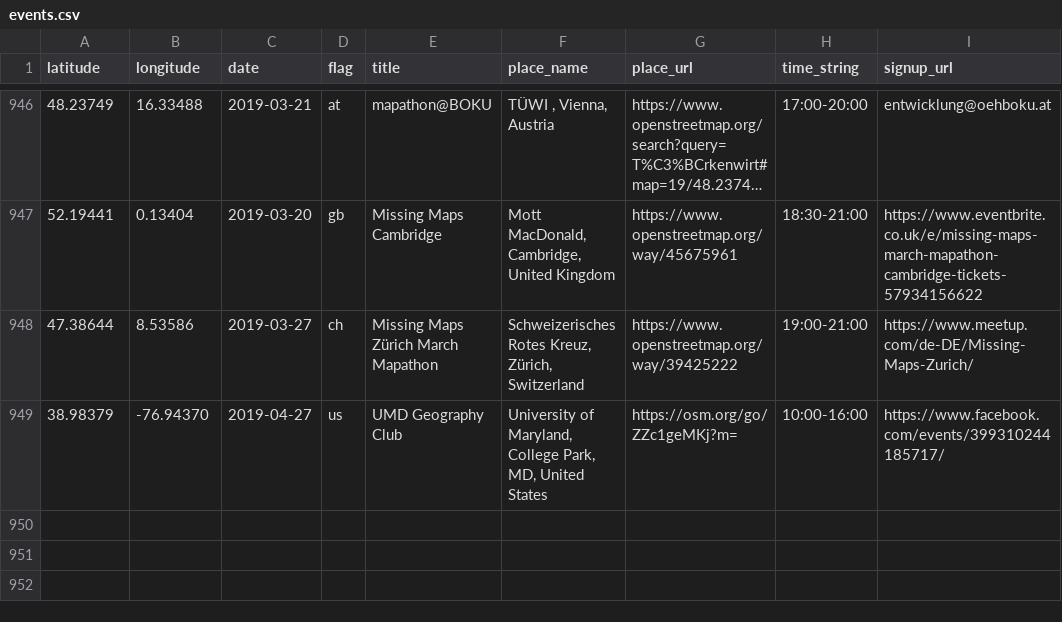
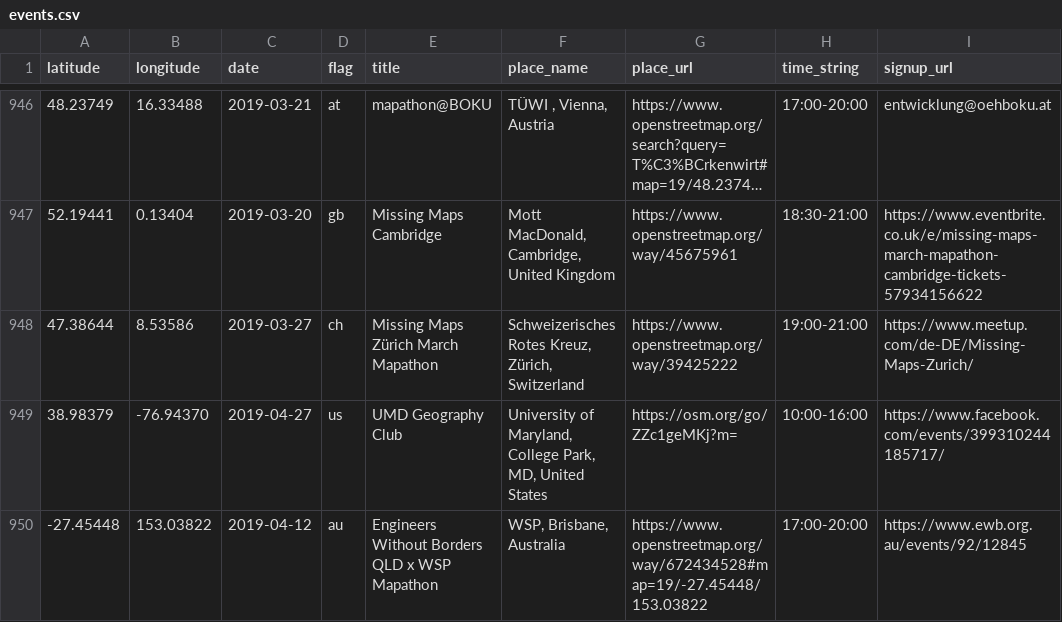
Before and after one commit to MissingMaps/events, a CSV file: events.csv, drawn as a sheet; only a part is shown, gaps mark what is left out; long unchanged cells end in ….

Commit message:
Update events.csv

```diff
--- a/events.csv
+++ b/events.csv
@@ -949 +949,2 @@ latitude,longitude,date,flag,title,place_name,place_url,time_string,signup_url
 38.98379,-76.94370,2019-04-27,us,"UMD Geography Club","University of Maryland, College Park, MD, United States",https://osm.org/go/ZZc1geMKj?m=,"10:00-16:00",https://www.facebook.com/events/399310244185717/
+-27.45448,153.03822,2019-04-12,au,"Engineers Without Borders QLD x WSP Mapathon","WSP, Brisbane, Australia",https://www.openstreetmap.org/way/672434528#map=19/-27.45448/153.03822,"17:00-20:00",https://www.ewb.org.au/events/92/12845
```
